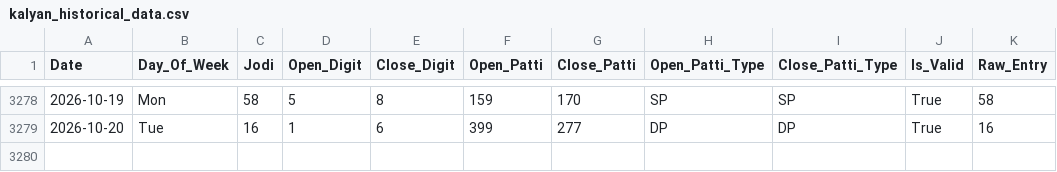
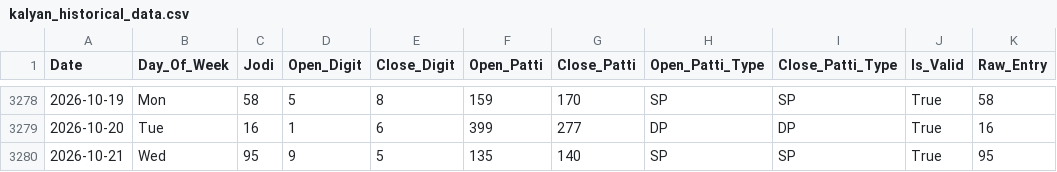
Before and after one commit to zevbuild/zevbuild, a CSV file: tools/matka/kalyan_4_35_to_6_35/kalyan_historical_data.csv, drawn as a sheet; only a part is shown, gaps mark what is left out.

```diff
--- a/tools/matka/kalyan_4_35_to_6_35/kalyan_historical_data.csv
+++ b/tools/matka/kalyan_4_35_to_6_35/kalyan_historical_data.csv
@@ -3279 +3279,2 @@ Date,Day_Of_Week,Jodi,Open_Digit,Close_Digit,Open_Patti,Close_Patti,Open_Patti_T
 2026-10-20,Tue,16,1,6,399,277,DP,DP,True,16
+2026-10-21,Wed,95,9,5,135,140,SP,SP,True,95
```
Also changed, not shown: tools/matka/kalyan_historical_data.csv, 7 other files.
